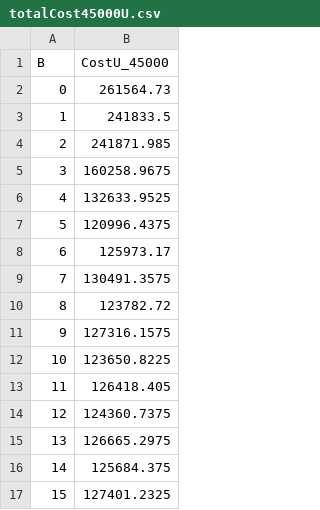
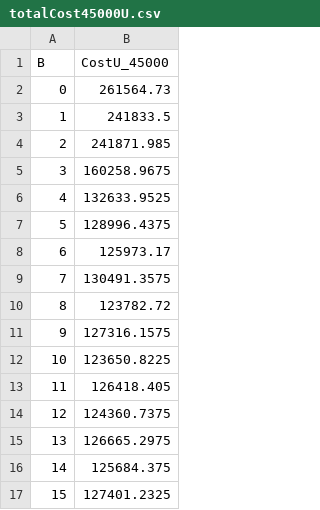
Before and after one commit to lucasebazilio/setobject, a CSV file: NoResize/Probes and Collisions/Results/Unsucessful Search Total Cost/μ = 4.0/totalCost45000U.csv, drawn as a sheet.

Commit message:
S = 45000 (α = 0.6866) Optimal B = 10

```diff
--- a/NoResize/Probes and Collisions/Results/Unsucessful Search Total Cost/μ = 4.0/totalCost45000U.csv
+++ b/NoResize/Probes and Collisions/Results/Unsucessful Search Total Cost/μ = 4.0/totalCost45000U.csv
@@ -6,3 +6,3 @@ B,CostU_45000
 4,132633.9525
-5,120996.4375
+5,128996.4375
 6,125973.17
```
